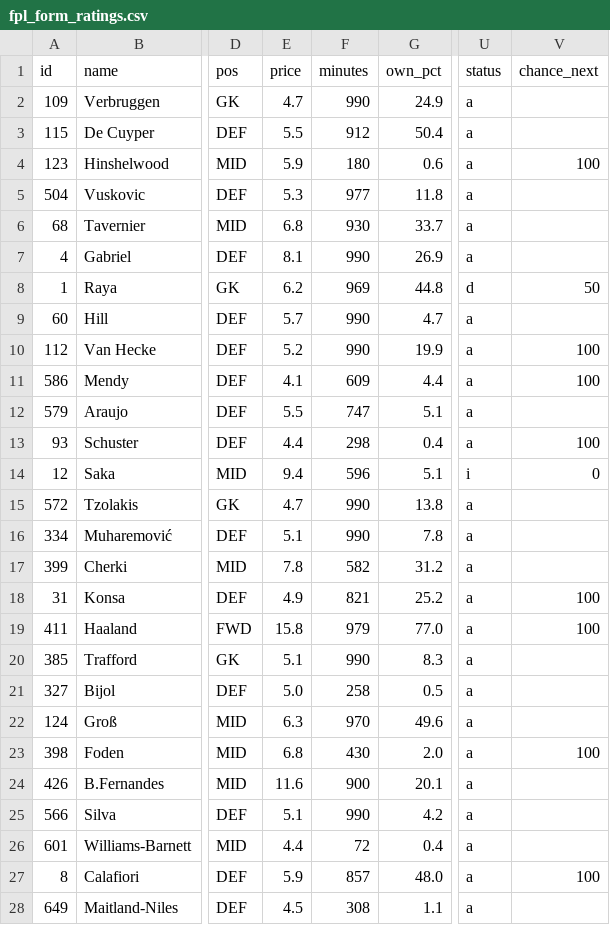
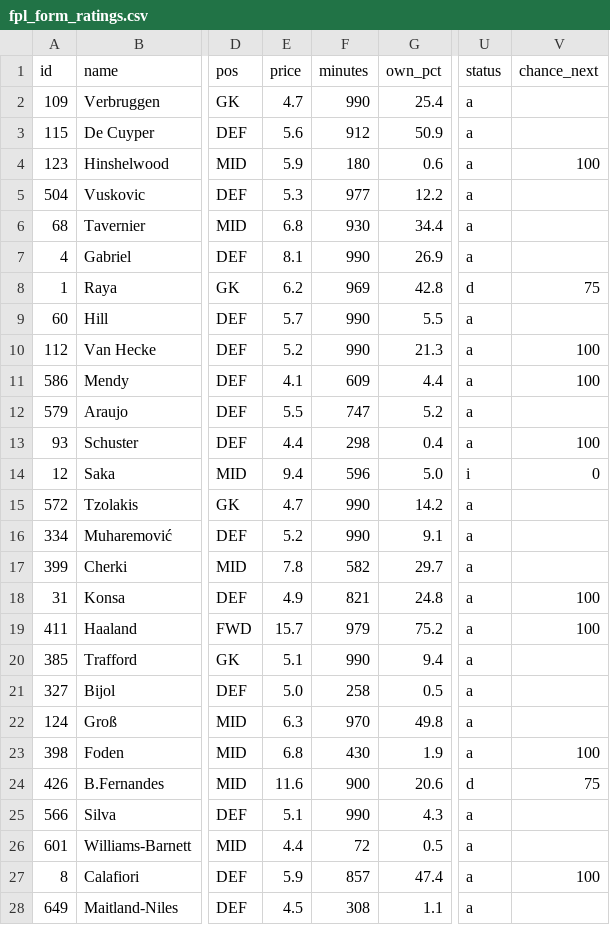
Before and after one commit to iceyfuture/prem_predictor_updated, a CSV file: outputs/fpl_form_ratings.csv, drawn as a sheet; only a part is shown, gaps mark what is left out; the diff covers the shown part only; the diff names each change by its address in the sheet, - before the commit and + after, or states it on an @@ line.

```diff
--- a/outputs/fpl_form_ratings.csv
+++ b/outputs/fpl_form_ratings.csv
-G2 (own_pct): 24.9
+G2 (own_pct): 25.4
-E3 (price): 5.5
+E3 (price): 5.6
-G3 (own_pct): 50.4
+G3 (own_pct): 50.9
-G5 (own_pct): 11.8
+G5 (own_pct): 12.2
-G6 (own_pct): 33.7
+G6 (own_pct): 34.4
-G8 (own_pct): 44.8
+G8 (own_pct): 42.8
-V8 (chance_next): 50
+V8 (chance_next): 75
-G9 (own_pct): 4.7
+G9 (own_pct): 5.5
-G10 (own_pct): 19.9
+G10 (own_pct): 21.3
-G12 (own_pct): 5.1
+G12 (own_pct): 5.2
-G14 (own_pct): 5.1
+G14 (own_pct): 5.0
-G15 (own_pct): 13.8
+G15 (own_pct): 14.2
-E16 (price): 5.1
+E16 (price): 5.2
-G16 (own_pct): 7.8
+G16 (own_pct): 9.1
-G17 (own_pct): 31.2
+G17 (own_pct): 29.7
-G18 (own_pct): 25.2
+G18 (own_pct): 24.8
-E19 (price): 15.8
+E19 (price): 15.7
-G19 (own_pct): 77.0
+G19 (own_pct): 75.2
-G20 (own_pct): 8.3
+G20 (own_pct): 9.4
-G22 (own_pct): 49.6
+G22 (own_pct): 49.8
-G23 (own_pct): 2.0
+G23 (own_pct): 1.9
-G24 (own_pct): 20.1
+G24 (own_pct): 20.6
-U24 (status): a
+U24 (status): d
-V24 (chance_next): (empty)
+V24 (chance_next): 75
-G25 (own_pct): 4.2
+G25 (own_pct): 4.3
-G26 (own_pct): 0.4
+G26 (own_pct): 0.5
-G27 (own_pct): 48.0
+G27 (own_pct): 47.4
```
Also changed, not shown: 117 edited cells elsewhere in this file, dashboard/ledger.csv, dashboard/player_ledger.csv, 11 other files.
